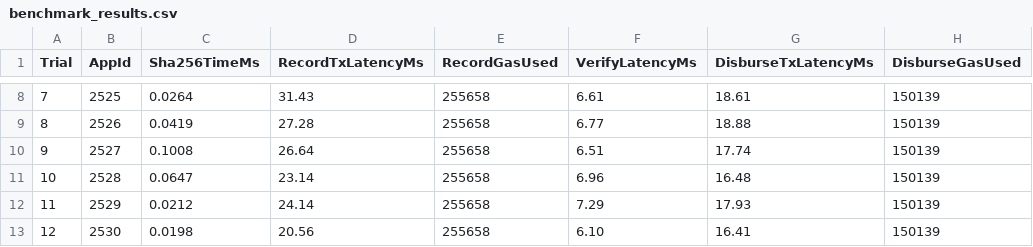
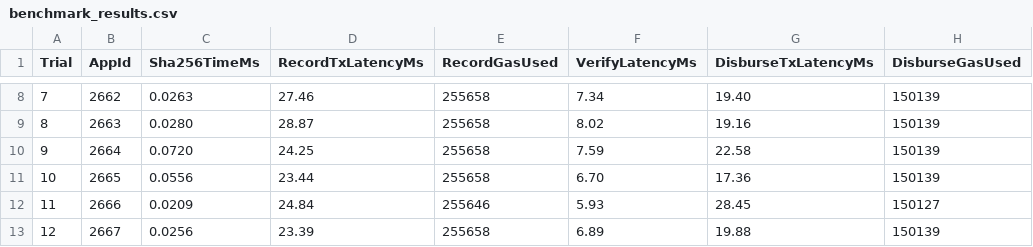
Before and after one commit to jjvk333-cloud/Blockchain-based-Scholarship-Management-, a CSV file: benchmark/benchmark_results.csv, drawn as a sheet; only a part is shown, gaps mark what is left out; the diff covers the shown part only.

```diff
--- a/benchmark/benchmark_results.csv
+++ b/benchmark/benchmark_results.csv
@@ -8,6 +8,6 @@ Trial,AppId,Sha256TimeMs,RecordTxLatencyMs,RecordGasUsed,VerifyLatencyMs,Disburs
-7,2525,0.0264,31.43,255658,6.61,18.61,150139
-8,2526,0.0419,27.28,255658,6.77,18.88,150139
-9,2527,0.1008,26.64,255658,6.51,17.74,150139
-10,2528,0.0647,23.14,255658,6.96,16.48,150139
-11,2529,0.0212,24.14,255658,7.29,17.93,150139
-12,2530,0.0198,20.56,255658,6.10,16.41,150139
+7,2662,0.0263,27.46,255658,7.34,19.40,150139
+8,2663,0.0280,28.87,255658,8.02,19.16,150139
+9,2664,0.0720,24.25,255658,7.59,22.58,150139
+10,2665,0.0556,23.44,255658,6.70,17.36,150139
+11,2666,0.0209,24.84,255646,5.93,28.45,150127
+12,2667,0.0256,23.39,255658,6.89,19.88,150139
```
Also changed, not shown: 72 edited cells elsewhere in this file, 23 other files.
